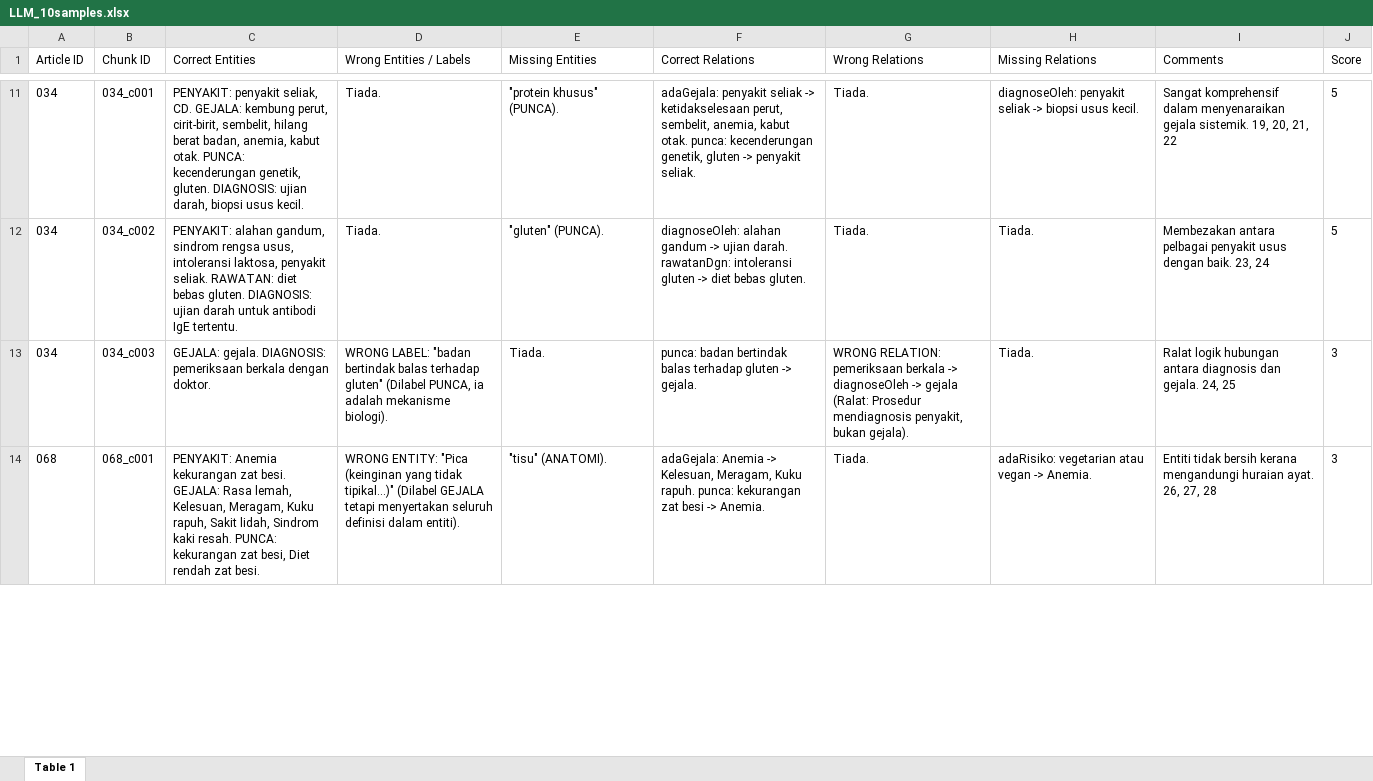
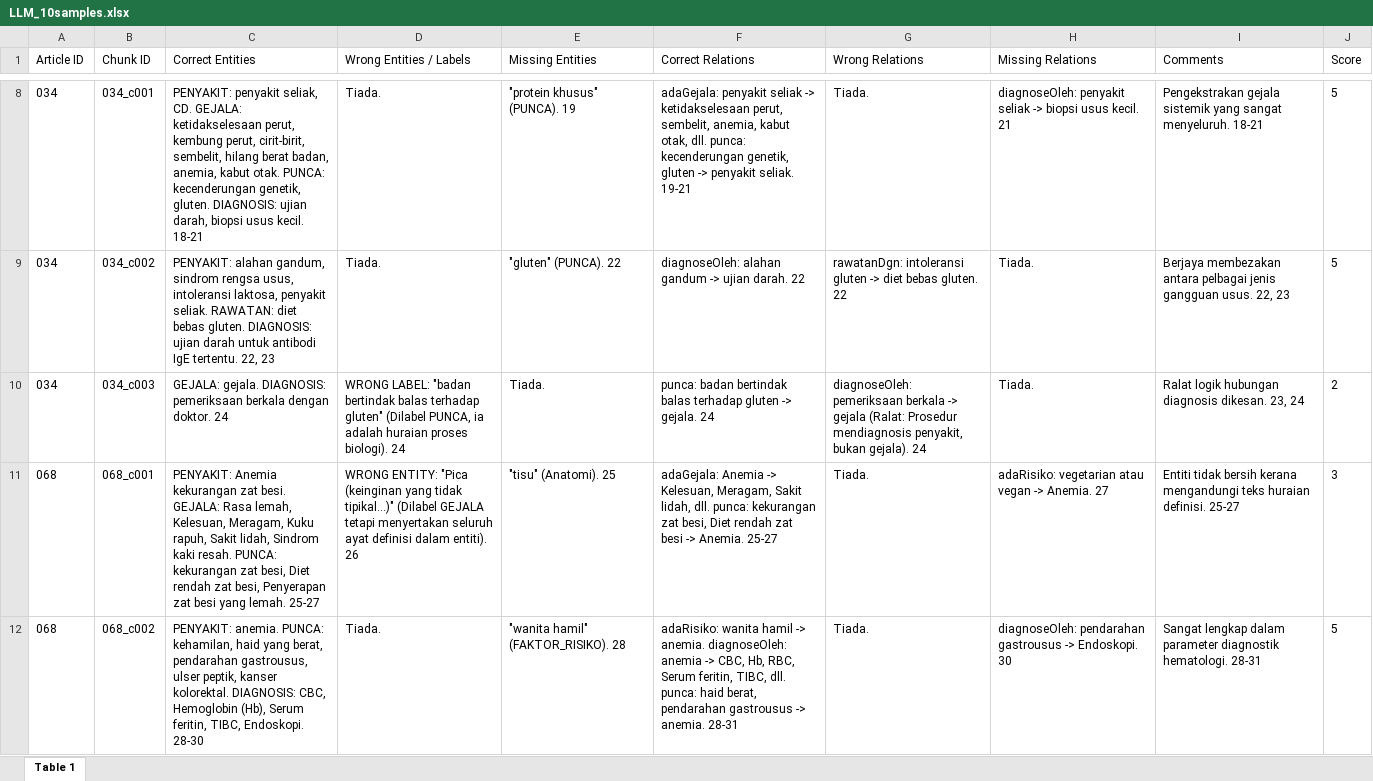
Before and after one commit to farzaw09/HITL_framework, an Excel workbook: LLM_10samples.xlsx, sheet Table 1, drawn as a sheet; only a part is shown, gaps mark what is left out; values as stored, in another font and other column widths than the file's, no borders; charts and pictures not drawn; addresses are those after the commit; the diff covers the shown part only; the diff names each change by its address in the sheet, - before the commit and + after, or states it on an @@ line.

```diff
--- a/LLM_10samples.xlsx (sheet Table 1)
+++ b/LLM_10samples.xlsx (sheet Table 1)
-C8 (Correct Entities): …CD. GEJALA: kembung perut, cirit-birit, sembelit, hilang berat badan, anemia, kabut otak. PUNCA: kecenderungan genetik, gluten. DIAGNOSIS: ujian darah, biopsi usus kecil.
+C8 (Correct Entities): …CD. GEJALA: ketidakselesaan perut, kembung perut, cirit-birit, sembelit, hilang berat badan, anemia, kabut otak. PUNCA: kecenderungan genetik, gluten. DIAGNOSIS: ujian darah, biopsi usus kecil. 18-21
-E8 (Missing Entities): "protein khusus" (PUNCA).
+E8 (Missing Entities): "protein khusus" (PUNCA). 19
-F8 (Correct Relations): …anemia, kabut otak. punca: kecenderungan genetik, gluten -> penyakit seliak.
+F8 (Correct Relations): …anemia, kabut otak, dll. punca: kecenderungan genetik, gluten -> penyakit seliak. 19-21
-H8 (Missing Relations): …usus kecil.
+H8 (Missing Relations): …usus kecil. 21
-I8 (Comments): Sangat komprehensif dalam menyenaraikan gejala sistemik. 19, 20, 21, 22
+I8 (Comments): Pengekstrakan gejala sistemik yang sangat menyeluruh. 18-21
-C9 (Correct Entities): …IgE tertentu.
+C9 (Correct Entities): …IgE tertentu. 22, 23
-E9 (Missing Entities): "gluten" (PUNCA).
+E9 (Missing Entities): "gluten" (PUNCA). 22
-F9 (Correct Relations): …ujian darah. rawatanDgn: intoleransi gluten -> diet bebas gluten.
+F9 (Correct Relations): …ujian darah. 22
-G9 (Wrong Relations): Tiada.
+G9 (Wrong Relations): rawatanDgn: intoleransi gluten -> diet bebas gluten. 22
-I9 (Comments): Membezakan antara pelbagai penyakit usus dengan baik. 23, 24
+I9 (Comments): Berjaya membezakan antara pelbagai jenis gangguan usus. 22, 23
-C10 (Correct Entities): …dengan doktor.
+C10 (Correct Entities): …dengan doktor. 24
-D10 (Wrong Entities / Labels): …ia adalah mekanisme biologi).
+D10 (Wrong Entities / Labels): …ia adalah huraian proses biologi). 24
-F10 (Correct Relations): …-> gejala.
+F10 (Correct Relations): …-> gejala. 24
-G10 (Wrong Relations): WRONG RELATION: pemeriksaan berkala -> diagnoseOleh -> gejala (Ralat: Prosedur mendiagnosis penyakit, bukan gejala).
+G10 (Wrong Relations): diagnoseOleh: pemeriksaan berkala -> gejala (Ralat: Prosedur mendiagnosis penyakit, bukan gejala). 24
-I10 (Comments): …logik hubungan antara diagnosis dan gejala. 24, 25
+I10 (Comments): …logik hubungan diagnosis dikesan. 23, 24
-J10 (Score): 3
+J10 (Score): 2
-C11 (Correct Entities): …rendah zat besi.
+C11 (Correct Entities): …rendah zat besi, Penyerapan zat besi yang lemah. 25-27
-D11 (Wrong Entities / Labels): …menyertakan seluruh definisi dalam entiti).
+D11 (Wrong Entities / Labels): …menyertakan seluruh ayat definisi dalam entiti). 26
-E11 (Missing Entities): "tisu" (ANATOMI).
+E11 (Missing Entities): "tisu" (Anatomi). 25
-F11 (Correct Relations): …Kelesuan, Meragam, Kuku rapuh. punca: kekurangan zat besi -> Anemia.
+F11 (Correct Relations): …Kelesuan, Meragam, Sakit lidah, dll. punca: kekurangan zat besi, Diet rendah zat besi -> Anemia. 25-27
-H11 (Missing Relations): adaRisiko: vegetarian atau vegan -> Anemia.
+H11 (Missing Relations): adaRisiko: vegetarian atau vegan -> Anemia. 27
-I11 (Comments): …kerana mengandungi huraian ayat. 26, 27, 28
+I11 (Comments): …kerana mengandungi teks huraian definisi. 25-27
+row 12: 068 | 068_c002 | PENYAKIT: anemia. PUNCA: kehamilan, haid yang berat, pendarahan gastrousus, ulser peptik, kanser kolorektal. DIAGNOSIS: CBC, Hemoglobin (Hb), Serum feritin, TIBC, Endoskopi. 28-30 | Tiada. | "wanita hamil" (FAKTOR_RISIKO). 28 | adaRisiko: wanita hamil -> anemia. diagnoseOleh: anemia -> CBC, Hb, RBC, Serum feritin, TIBC, dll. punca: haid berat, pendarahan gastrousus -> anemia. 28-31 | Tiada. | diagnoseOleh: pendarahan gastrousus -> Endoskopi. 30 | Sangat lengkap dalam parameter diagnostik hematologi. 28-31 | 5
```
Also changed, not shown: 9 added rows, 7 removed rows and 64 edited cells elsewhere in this sheet, 1 other file.
